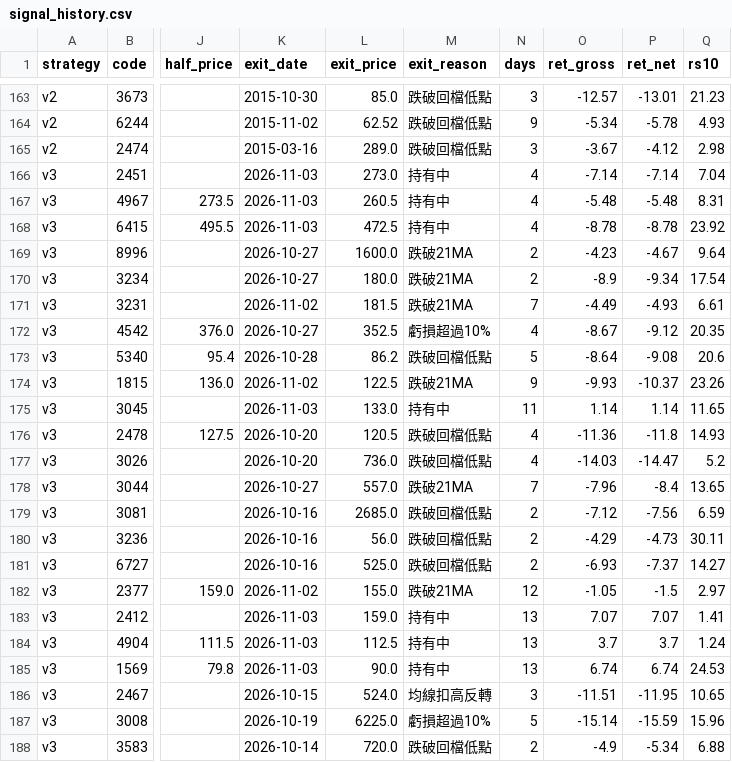
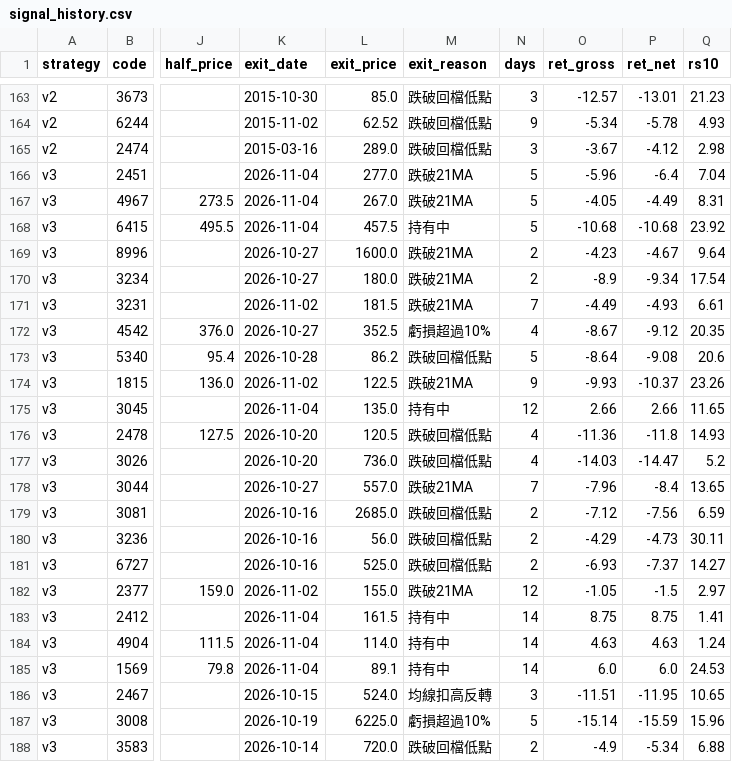
Before and after one commit to maybecrab-CQR/CQR-Dashboard, a CSV file: signal_history.csv, drawn as a sheet; only a part is shown, gaps mark what is left out; the diff names each change by its address in the sheet, - before the commit and + after, or states it on an @@ line.

Commit message:
自動更新 signal_history.csv（2026-11-04 14:49）

```diff
--- a/signal_history.csv
+++ b/signal_history.csv
-K166:K168 (exit_date): 2026-11-03
+K166:K168 (exit_date): 2026-11-04
-L166 (exit_price): 273.0
+L166 (exit_price): 277.0
-M166:M167 (exit_reason): 持有中
+M166:M167 (exit_reason): 跌破21MA
-N166:N168 (days): 4
+N166:N168 (days): 5
-O166 (ret_gross): -7.14
+O166 (ret_gross): -5.96
-P166 (ret_net): -7.14
+P166 (ret_net): -6.4
-L167 (exit_price): 260.5
+L167 (exit_price): 267.0
-O167 (ret_gross): -5.48
+O167 (ret_gross): -4.05
-P167 (ret_net): -5.48
+P167 (ret_net): -4.49
-L168 (exit_price): 472.5
+L168 (exit_price): 457.5
-O168 (ret_gross): -8.78
+O168 (ret_gross): -10.68
-P168 (ret_net): -8.78
+P168 (ret_net): -10.68
-K175 (exit_date): 2026-11-03
+K175 (exit_date): 2026-11-04
-L175 (exit_price): 133.0
+L175 (exit_price): 135.0
-N175 (days): 11
+N175 (days): 12
-O175 (ret_gross): 1.14
+O175 (ret_gross): 2.66
-P175 (ret_net): 1.14
+P175 (ret_net): 2.66
-K183:K185 (exit_date): 2026-11-03
+K183:K185 (exit_date): 2026-11-04
-L183 (exit_price): 159.0
+L183 (exit_price): 161.5
-N183:N185 (days): 13
+N183:N185 (days): 14
-O183 (ret_gross): 7.07
+O183 (ret_gross): 8.75
-P183 (ret_net): 7.07
+P183 (ret_net): 8.75
-L184 (exit_price): 112.5
+L184 (exit_price): 114.0
-O184 (ret_gross): 3.7
+O184 (ret_gross): 4.63
-P184 (ret_net): 3.7
+P184 (ret_net): 4.63
-L185 (exit_price): 90.0
+L185 (exit_price): 89.1
-O185 (ret_gross): 6.74
+O185 (ret_gross): 6.0
-P185 (ret_net): 6.74
+P185 (ret_net): 6.0
```
